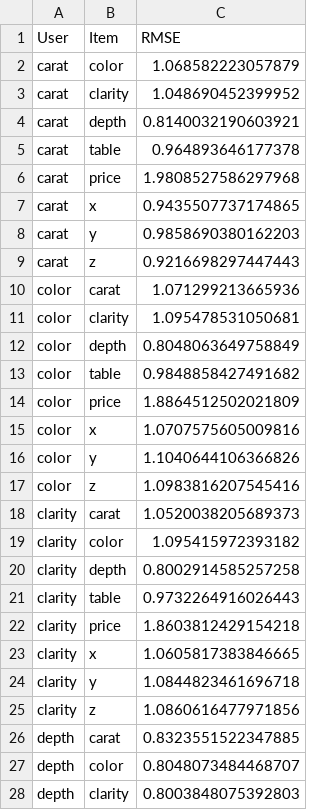
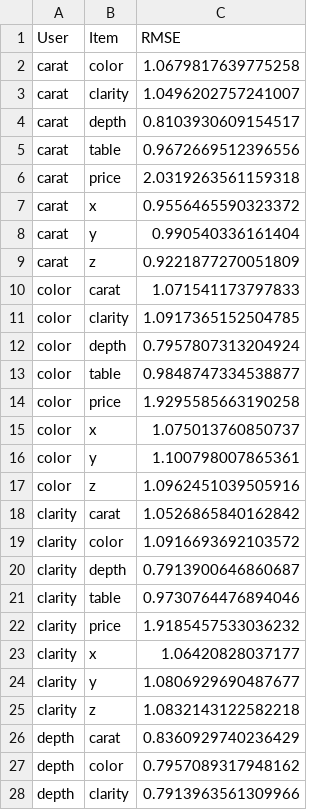
Before and after one commit to limphilip/soen498-diamond-dataset-analysis, a CSV file: data/collaborative_filtering_cut_predictor.csv, drawn as a sheet; only a part is shown; the diff covers the shown part only.

Commit message:
Updated ALS cut predicter to use 70% training and 30% testing for data, updated the output for the rmse in the csv file

```diff
--- a/data/collaborative_filtering_cut_predictor.csv
+++ b/data/collaborative_filtering_cut_predictor.csv
@@ -1,28 +1,28 @@
 User,Item,RMSE
-carat,color,1.068582223057879
-carat,clarity,1.048690452399952
-carat,depth,0.8140032190603921
-carat,table,0.964893646177378
-carat,price,1.9808527586297968
-carat,x,0.9435507737174865
-carat,y,0.9858690380162203
-carat,z,0.9216698297447443
-color,carat,1.071299213665936
-color,clarity,1.095478531050681
-color,depth,0.8048063649758849
-color,table,0.9848858427491682
-color,price,1.8864512502021809
-color,x,1.0707575605009816
-color,y,1.1040644106366826
-color,z,1.0983816207545416
-clarity,carat,1.0520038205689373
-clarity,color,1.095415972393182
-clarity,depth,0.8002914585257258
-clarity,table,0.9732264916026443
-clarity,price,1.8603812429154218
-clarity,x,1.0605817383846665
-clarity,y,1.0844823461696718
-clarity,z,1.0860616477971856
-depth,carat,0.8323551522347885
-depth,color,0.8048073484468707
-depth,clarity,0.8003848075392803
+carat,color,1.0679817639775258
+carat,clarity,1.0496202757241007
+carat,depth,0.8103930609154517
+carat,table,0.9672669512396556
+carat,price,2.0319263561159318
+carat,x,0.9556465590323372
+carat,y,0.990540336161404
+carat,z,0.9221877270051809
+color,carat,1.071541173797833
+color,clarity,1.0917365152504785
+color,depth,0.7957807313204924
+color,table,0.9848747334538877
+color,price,1.9295585663190258
+color,x,1.075013760850737
+color,y,1.100798007865361
+color,z,1.0962451039505916
+clarity,carat,1.0526865840162842
+clarity,color,1.0916693692103572
+clarity,depth,0.7913900646860687
+clarity,table,0.9730764476894046
+clarity,price,1.9185457533036232
+clarity,x,1.06420828037177
+clarity,y,1.0806929690487677
+clarity,z,1.0832143122582218
+depth,carat,0.8360929740236429
+depth,color,0.7957089317948162
+depth,clarity,0.7913963561309966
```
Also changed, not shown: 45 edited cells elsewhere in this file, 1 other file.
